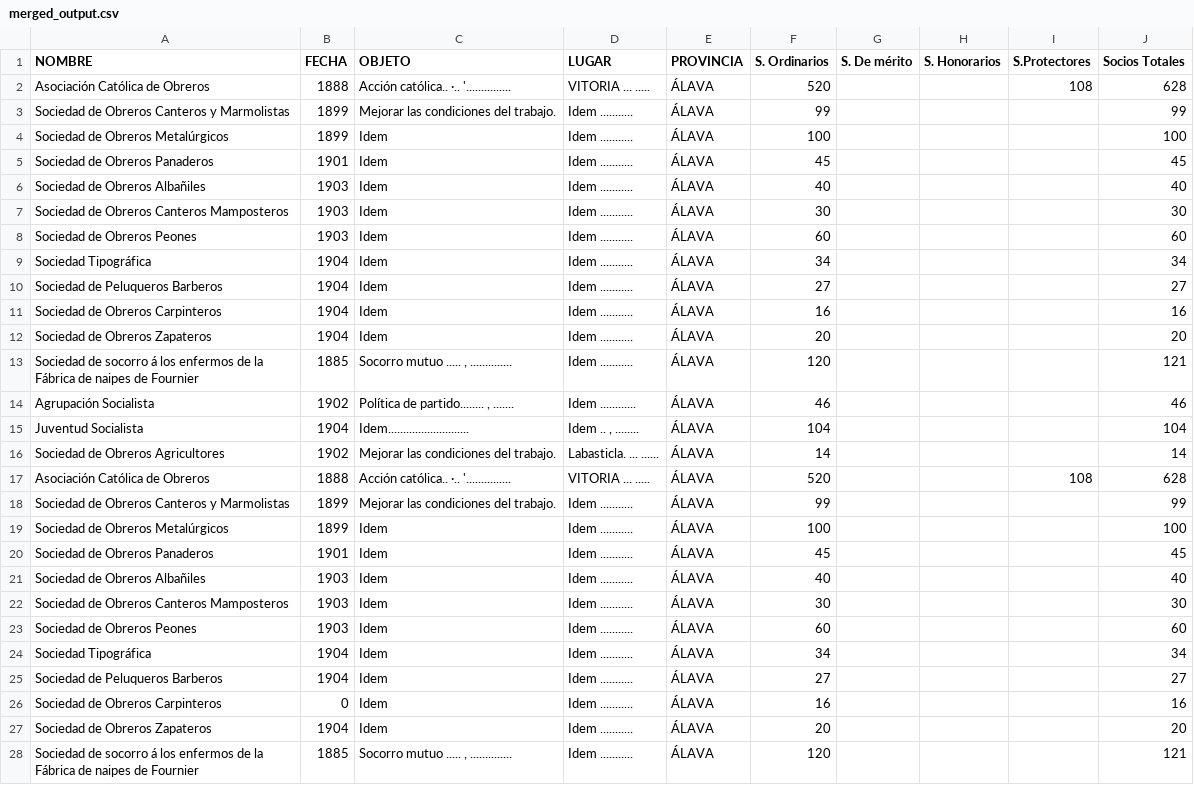
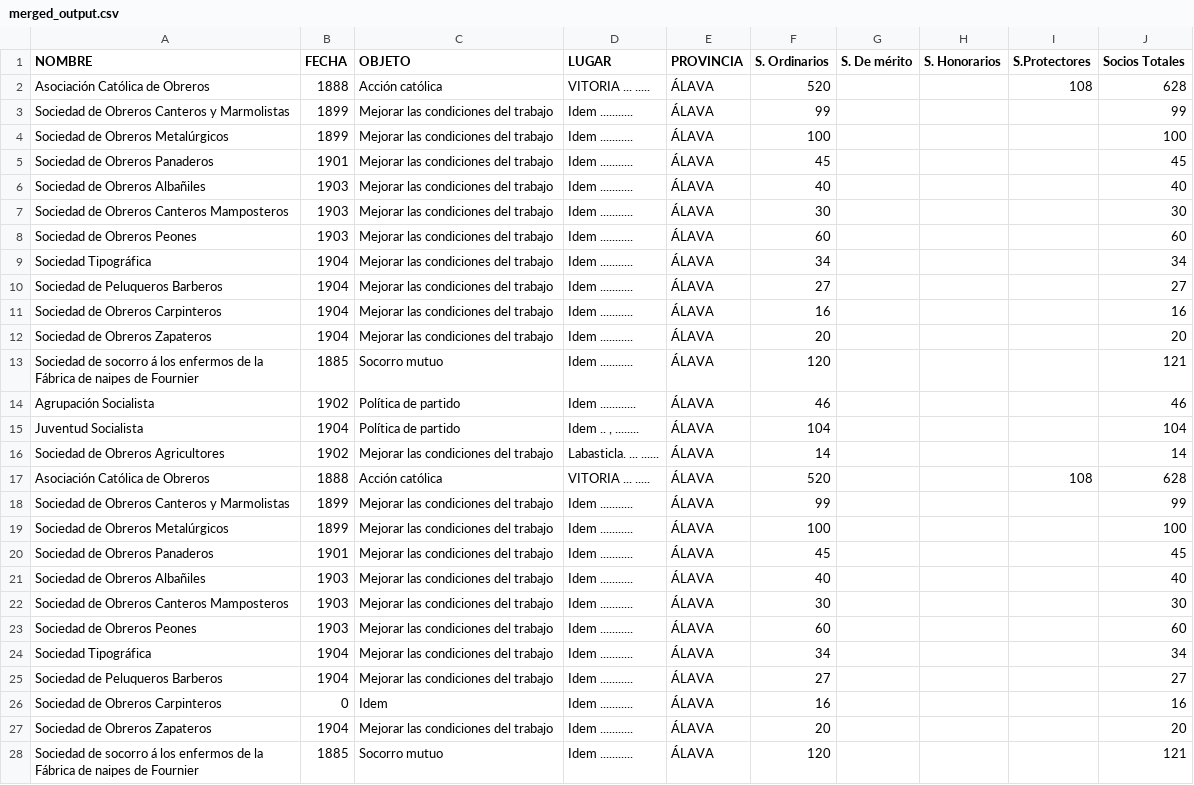
Before and after one commit to Quotropic-96/py_ocr, a CSV file: output/merged_output.csv, drawn as a sheet; only a part is shown; the diff covers the shown part only.

Commit message:
WIP. Idem not properly working

```diff
--- a/output/merged_output.csv
+++ b/output/merged_output.csv
@@ -1,28 +1,28 @@
 NOMBRE;FECHA;OBJETO;LUGAR;PROVINCIA;S. Ordinarios;S. De mérito;S. Honorarios;S.Protectores;Socios Totales
-Asociación Católica de Obreros;1888;Acción católica.. ·.. '...............;VITORIA ... .....;ÁLAVA;520;;;108;628
-Sociedad de Obreros Canteros y Marmolistas;1899;Mejorar las condiciones del trabajo.;Idem ...........;ÁLAVA;99;;;;99
-Sociedad de Obreros Metalúrgicos;1899;Idem;Idem ...........;ÁLAVA;100;;;;100
-Sociedad de Obreros Panaderos;1901;Idem;Idem ...........;ÁLAVA;45;;;;45
-Sociedad de Obreros Albañiles;1903;Idem;Idem ...........;ÁLAVA;40;;;;40
-Sociedad de Obreros Canteros Mamposteros;1903;Idem;Idem ...........;ÁLAVA;30;;;;30
-Sociedad de Obreros Peones;1903;Idem;Idem ...........;ÁLAVA;60;;;;60
-Sociedad Tipográfica;1904;Idem;Idem ...........;ÁLAVA;34;;;;34
-Sociedad de Peluqueros Barberos;1904;Idem;Idem ...........;ÁLAVA;27;;;;27
-Sociedad de Obreros Carpinteros;1904;Idem;Idem ...........;ÁLAVA;16;;;;16
-Sociedad de Obreros Zapateros;1904;Idem;Idem ...........;ÁLAVA;20;;;;20
-Sociedad de socorro á los enfermos de la Fábrica de naipes de Fournier;1885;Socorro mutuo ..... , ..............;Idem ...........;ÁLAVA;120;;;;121
-Agrupación Socialista;1902;Política de partido........ , .......;Idem ............;ÁLAVA;46;;;;46
-Juventud Socialista;1904;Idem...........................;Idem .. , ........;ÁLAVA;104;;;;104
-Sociedad de Obreros Agricultores;1902;Mejorar las condiciones del trabajo.;Labasticla. ... ......;ÁLAVA;14;;;;14
-Asociación Católica de Obreros;1888;Acción católica.. ·.. '...............;VITORIA ... .....;ÁLAVA;520;;;108;628
-Sociedad de Obreros Canteros y Marmolistas;1899;Mejorar las condiciones del trabajo.;Idem ...........;ÁLAVA;99;;;;99
-Sociedad de Obreros Metalúrgicos;1899;Idem;Idem ...........;ÁLAVA;100;;;;100
-Sociedad de Obreros Panaderos;1901;Idem;Idem ...........;ÁLAVA;45;;;;45
-Sociedad de Obreros Albañiles;1903;Idem;Idem ...........;ÁLAVA;40;;;;40
-Sociedad de Obreros Canteros Mamposteros;1903;Idem;Idem ...........;ÁLAVA;30;;;;30
-Sociedad de Obreros Peones;1903;Idem;Idem ...........;ÁLAVA;60;;;;60
-Sociedad Tipográfica;1904;Idem;Idem ...........;ÁLAVA;34;;;;34
-Sociedad de Peluqueros Barberos;1904;Idem;Idem ...........;ÁLAVA;27;;;;27
+Asociación Católica de Obreros;1888;Acción católica;VITORIA ... .....;ÁLAVA;520;;;108;628
+Sociedad de Obreros Canteros y Marmolistas;1899;Mejorar las condiciones del trabajo;Idem ...........;ÁLAVA;99;;;;99
+Sociedad de Obreros Metalúrgicos;1899;Mejorar las condiciones del trabajo;Idem ...........;ÁLAVA;100;;;;100
+Sociedad de Obreros Panaderos;1901;Mejorar las condiciones del trabajo;Idem ...........;ÁLAVA;45;;;;45
+Sociedad de Obreros Albañiles;1903;Mejorar las condiciones del trabajo;Idem ...........;ÁLAVA;40;;;;40
+Sociedad de Obreros Canteros Mamposteros;1903;Mejorar las condiciones del trabajo;Idem ...........;ÁLAVA;30;;;;30
+Sociedad de Obreros Peones;1903;Mejorar las condiciones del trabajo;Idem ...........;ÁLAVA;60;;;;60
+Sociedad Tipográfica;1904;Mejorar las condiciones del trabajo;Idem ...........;ÁLAVA;34;;;;34
+Sociedad de Peluqueros Barberos;1904;Mejorar las condiciones del trabajo;Idem ...........;ÁLAVA;27;;;;27
+Sociedad de Obreros Carpinteros;1904;Mejorar las condiciones del trabajo;Idem ...........;ÁLAVA;16;;;;16
+Sociedad de Obreros Zapateros;1904;Mejorar las condiciones del trabajo;Idem ...........;ÁLAVA;20;;;;20
+Sociedad de socorro á los enfermos de la Fábrica de naipes de Fournier;1885;Socorro mutuo;Idem ...........;ÁLAVA;120;;;;121
+Agrupación Socialista;1902;Política de partido;Idem ............;ÁLAVA;46;;;;46
+Juventud Socialista;1904;Política de partido;Idem .. , ........;ÁLAVA;104;;;;104
+Sociedad de Obreros Agricultores;1902;Mejorar las condiciones del trabajo;Labasticla. ... ......;ÁLAVA;14;;;;14
+Asociación Católica de Obreros;1888;Acción católica;VITORIA ... .....;ÁLAVA;520;;;108;628
+Sociedad de Obreros Canteros y Marmolistas;1899;Mejorar las condiciones del trabajo;Idem ...........;ÁLAVA;99;;;;99
+Sociedad de Obreros Metalúrgicos;1899;Mejorar las condiciones del trabajo;Idem ...........;ÁLAVA;100;;;;100
+Sociedad de Obreros Panaderos;1901;Mejorar las condiciones del trabajo;Idem ...........;ÁLAVA;45;;;;45
+Sociedad de Obreros Albañiles;1903;Mejorar las condiciones del trabajo;Idem ...........;ÁLAVA;40;;;;40
+Sociedad de Obreros Canteros Mamposteros;1903;Mejorar las condiciones del trabajo;Idem ...........;ÁLAVA;30;;;;30
+Sociedad de Obreros Peones;1903;Mejorar las condiciones del trabajo;Idem ...........;ÁLAVA;60;;;;60
+Sociedad Tipográfica;1904;Mejorar las condiciones del trabajo;Idem ...........;ÁLAVA;34;;;;34
+Sociedad de Peluqueros Barberos;1904;Mejorar las condiciones del trabajo;Idem ...........;ÁLAVA;27;;;;27
 Sociedad de Obreros Carpinteros;0;Idem;Idem ...........;ÁLAVA;16;;;;16
-Sociedad de Obreros Zapateros;1904;Idem;Idem ...........;ÁLAVA;20;;;;20
-Sociedad de socorro á los enfermos de la Fábrica de naipes de Fournier;1885;Socorro mutuo ..... , ..............;Idem ...........;ÁLAVA;120;;;;121
+Sociedad de Obreros Zapateros;1904;Mejorar las condiciones del trabajo;Idem ...........;ÁLAVA;20;;;;20
+Sociedad de socorro á los enfermos de la Fábrica de naipes de Fournier;1885;Socorro mutuo;Idem ...........;ÁLAVA;120;;;;121
```
Also changed, not shown: 3 edited cells elsewhere in this file, input/errors.csv.csv, 1 other file.
